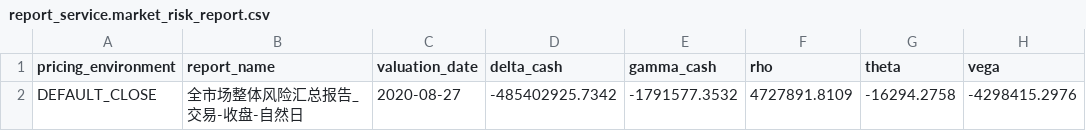
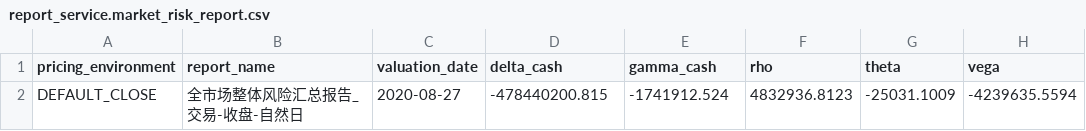
Before and after one commit to blshao84/jkzx1, a CSV file: scripts/airflow/regression/bas/RunEodMarketRiskSummaryDefaultClosePdTest/report_service.market_risk_report.csv, drawn as a sheet.

```diff
--- a/scripts/airflow/regression/bas/RunEodMarketRiskSummaryDefaultClosePdTest/report_service.market_risk_report.csv
+++ b/scripts/airflow/regression/bas/RunEodMarketRiskSummaryDefaultClosePdTest/report_service.market_risk_report.csv
@@ -1,2 +1,2 @@
 pricing_environment,report_name,valuation_date,delta_cash,gamma_cash,rho,theta,vega
-DEFAULT_CLOSE,全市场整体风险汇总报告_交易-收盘-自然日,2020-08-27,-485402925.7342,-1791577.3532,4727891.8109,-16294.2758,-4298415.2976
+DEFAULT_CLOSE,全市场整体风险汇总报告_交易-收盘-自然日,2020-08-27,-478440200.815,-1741912.524,4832936.8123,-25031.1009,-4239635.5594
```
Also changed, not shown: scripts/airflow/regression/bas/RunEodMarketRiskByBookUnderlyerDefaultClosePdTest/report_service.market_risk_by_sub_underlyer_report.csv, scripts/airflow/regression/bas/RunEodMarketRiskDetailDefaultClosePdTest/report_service.market_risk_detail_report.csv, 8 other files.
